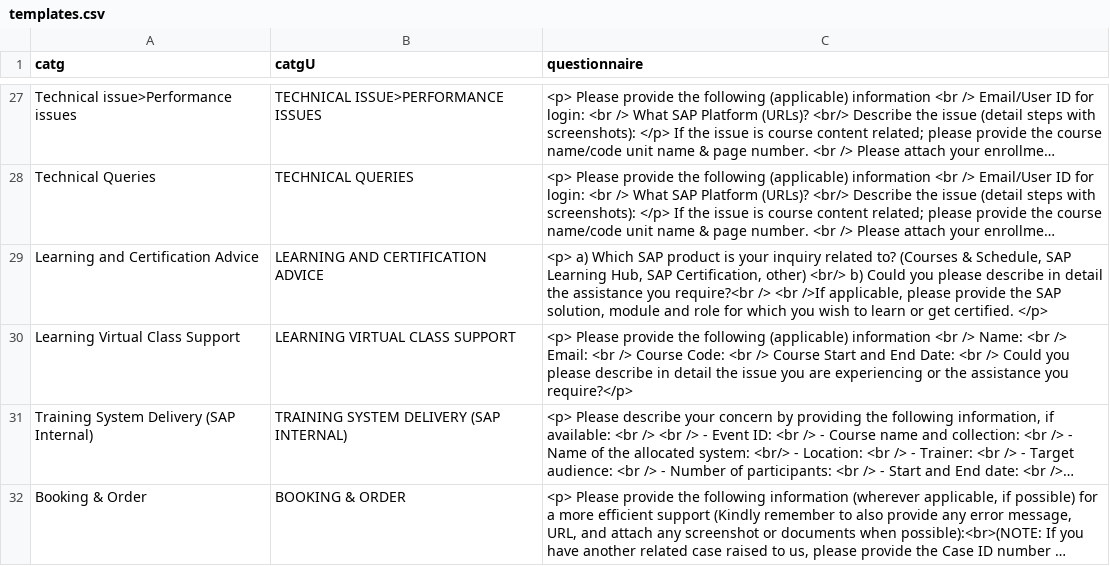
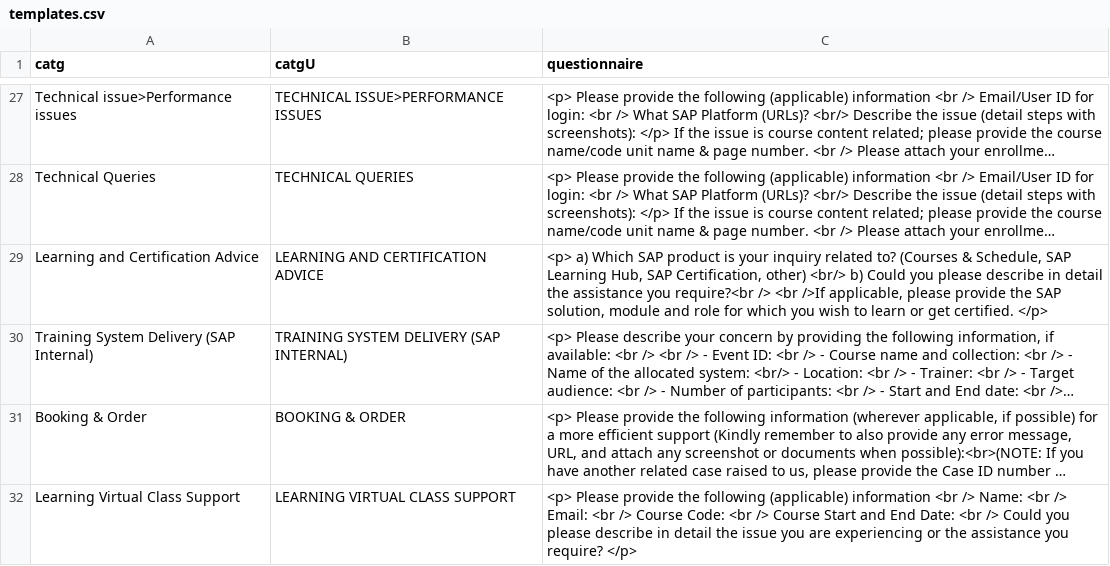
Before and after one commit to sunny13nitk/LSOPortalApp-Java17-MTA, a CSV file: srv/src/main/resources/configCatg/templates.csv, drawn as a sheet; only a part is shown, gaps mark what is left out; long unchanged cells end in …; removed rows and columns are numbered as before the commit, all else as after; the diff names each change by its address in the sheet, - before the commit and + after, or states it on an @@ line.

```diff
--- a/srv/src/main/resources/configCatg/templates.csv
+++ b/srv/src/main/resources/configCatg/templates.csv
-row 30: Learning Virtual Class Support | LEARNING VIRTUAL CLASS SUPPORT | <p> Please provide the following (applicable) information <br /> Name: <br /> Email: <br /> Course Code: <br /> Course Start and End Date: <br /> Could you please describe in detail the issue you are experiencing or the assistance you require?</p>
+row 32: Learning Virtual Class Support | LEARNING VIRTUAL CLASS SUPPORT | <p> Please provide the following (applicable) information <br /> Name: <br /> Email: <br /> Course Code: <br /> Course Start and End Date: <br /> Could you please describe in detail the issue you are experiencing or the assistance you require? </p>
```
Also changed, not shown: srv/src/main/resources/configCatg/CountriesByCatg.csv, srv/src/main/resources/configCatg/CountryLanguageMappings.csv, 2 other files.
